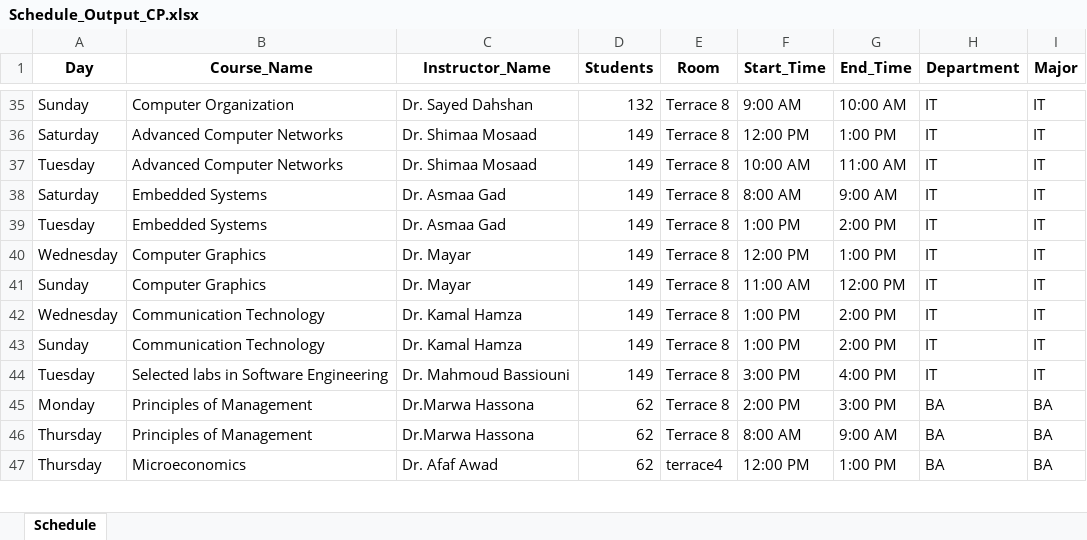
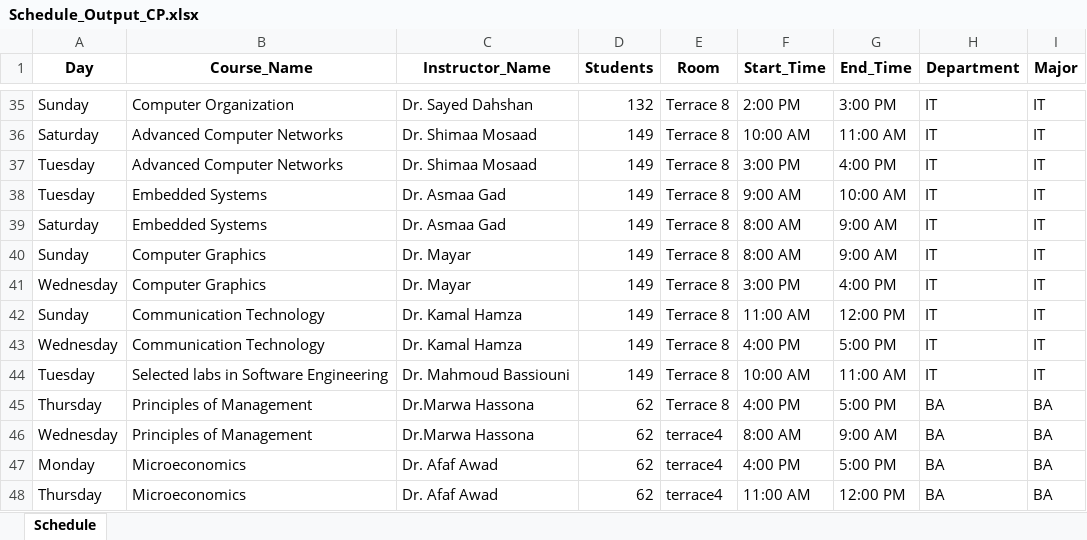
Before and after one commit to ahmedsamir636869/eelu-smart-scheduling, an Excel workbook: AI/data/Processed Data/Schedule_Output_CP.xlsx, sheet Schedule, drawn as a sheet; only a part is shown, gaps mark what is left out; values as stored, in another font and other column widths than the file's, no borders; removed rows and columns are numbered as before the commit, all else as after; the diff covers the shown part only; the diff names each change by its address in the sheet, - before the commit and + after, or states it on an @@ line.

Commit message:
Fix UI bugs, schedule AI assignments, Auth layouts

```diff
--- a/AI/data/Processed Data/Schedule_Output_CP.xlsx (sheet Schedule)
+++ b/AI/data/Processed Data/Schedule_Output_CP.xlsx (sheet Schedule)
-F35 (Start_Time): 9:00 AM
+F35 (Start_Time): 2:00 PM
-G35 (End_Time): 10:00 AM
+G35 (End_Time): 3:00 PM
-F36 (Start_Time): 12:00 PM
+F36 (Start_Time): 10:00 AM
-G36 (End_Time): 1:00 PM
+G36 (End_Time): 11:00 AM
-F37 (Start_Time): 10:00 AM
+F37 (Start_Time): 3:00 PM
-G37 (End_Time): 11:00 AM
+G37 (End_Time): 4:00 PM
+row 38: Tuesday | Embedded Systems | Dr. Asmaa Gad | 149 | Terrace 8 | 9:00 AM | 10:00 AM | IT | IT
-A40 (Day): Tuesday
+A40 (Day): Sunday
-B40 (Course_Name): Embedded Systems
+B40 (Course_Name): Computer Graphics
-C40 (Instructor_Name): Dr. Asmaa Gad
+C40 (Instructor_Name): Dr. Mayar
-F40 (Start_Time): 1:00 PM
+F40 (Start_Time): 8:00 AM
-G40 (End_Time): 2:00 PM
+G40 (End_Time): 9:00 AM
-F41 (Start_Time): 12:00 PM
+F41 (Start_Time): 3:00 PM
-G41 (End_Time): 1:00 PM
+G41 (End_Time): 4:00 PM
-B42 (Course_Name): Computer Graphics
+B42 (Course_Name): Communication Technology
-C42 (Instructor_Name): Dr. Mayar
+C42 (Instructor_Name): Dr. Kamal Hamza
-F43 (Start_Time): 1:00 PM
+F43 (Start_Time): 4:00 PM
-G43 (End_Time): 2:00 PM
+G43 (End_Time): 5:00 PM
-row 43: Sunday | Communication Technology | Dr. Kamal Hamza | 149 | Terrace 8 | 1:00 PM | 2:00 PM | IT | IT
-F44 (Start_Time): 3:00 PM
+F44 (Start_Time): 10:00 AM
-G44 (End_Time): 4:00 PM
+G44 (End_Time): 11:00 AM
-A45 (Day): Monday
+A45 (Day): Thursday
-F45 (Start_Time): 2:00 PM
+F45 (Start_Time): 4:00 PM
-G45 (End_Time): 3:00 PM
+G45 (End_Time): 5:00 PM
-A46 (Day): Thursday
+A46 (Day): Wednesday
-E46 (Room): Terrace 8
+E46 (Room): terrace4
+row 47: Monday | Microeconomics | Dr. Afaf Awad | 62 | terrace4 | 4:00 PM | 5:00 PM | BA | BA
-F48 (Start_Time): 12:00 PM
+F48 (Start_Time): 11:00 AM
-G48 (End_Time): 1:00 PM
+G48 (End_Time): 12:00 PM
```
Also changed, not shown: 8 added rows, 9 removed rows and 190 edited cells elsewhere in this sheet, 45 other files.
